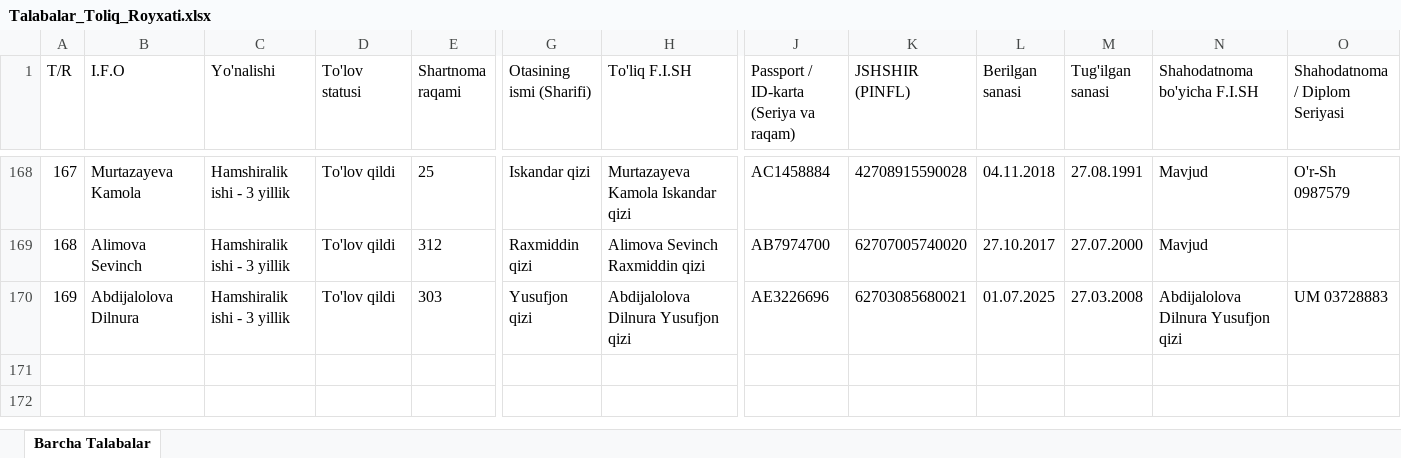
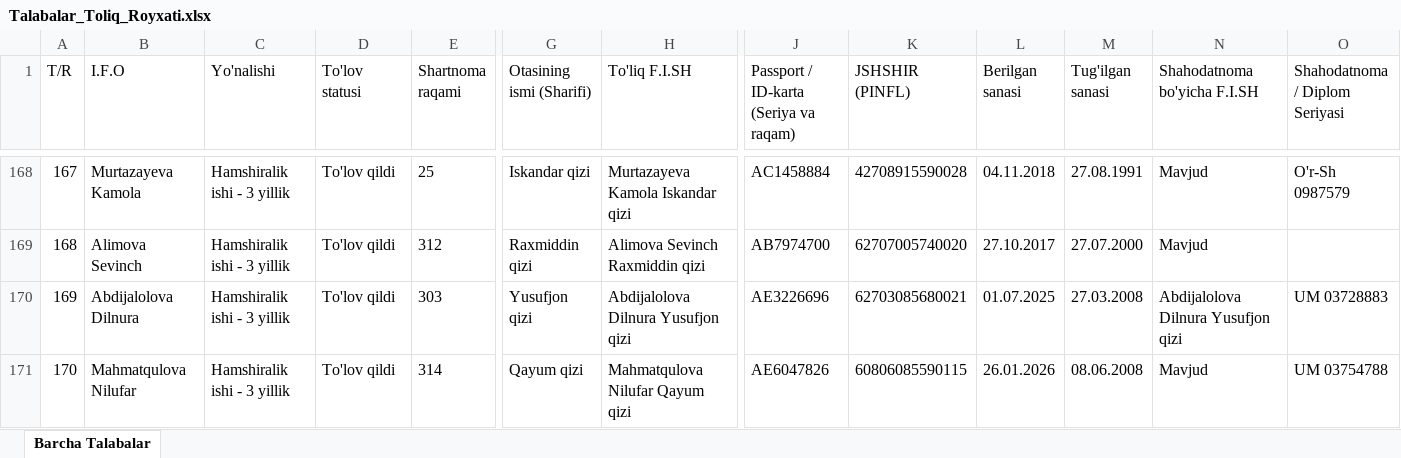
Before and after one commit to ozodbeknapasov007-dotcom/talabalar-jadvali, an Excel workbook: Talabalar_Toliq_Royxati.xlsx, sheet Barcha Talabalar, drawn as a sheet; only a part is shown, gaps mark what is left out; values as stored, in another font and other column widths than the file's, no borders; rows hold the shown columns only; the diff names each change by its address in the sheet, - before the commit and + after, or states it on an @@ line.

```diff
--- a/Talabalar_Toliq_Royxati.xlsx (sheet Barcha Talabalar)
+++ b/Talabalar_Toliq_Royxati.xlsx (sheet Barcha Talabalar)
+row 171: 170 | Mahmatqulova Nilufar | Hamshiralik ishi - 3 yillik | To'lov qildi | 314 | Qayum qizi | Mahmatqulova Nilufar Qayum qizi | AE6047826 | 60806085590115 | 26.01.2026 | 08.06.2008 | Mavjud | UM 03754788
```
Also changed, not shown: Talabalar_Yangilangan_Royxat.xlsx, qayta_tekshiruv/Talabalar_Yangilangan_Royxat.xlsx, 5 other files.
